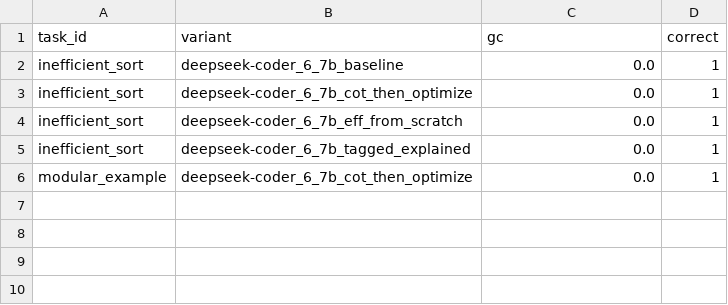
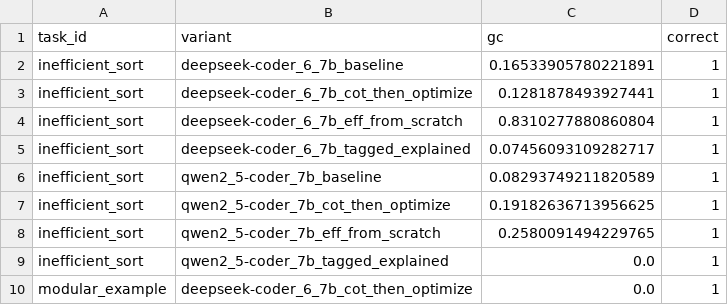
Before and after one commit to KrishanSamarawickrama/green-prompting-experiments, a CSV file: data/derived/gc_table.csv, drawn as a sheet.

```diff
--- a/data/derived/gc_table.csv
+++ b/data/derived/gc_table.csv
@@ -1,6 +1,10 @@
 task_id,variant,gc,correct
-inefficient_sort,deepseek-coder_6_7b_baseline,0.0,1
-inefficient_sort,deepseek-coder_6_7b_cot_then_optimize,0.0,1
-inefficient_sort,deepseek-coder_6_7b_eff_from_scratch,0.0,1
-inefficient_sort,deepseek-coder_6_7b_tagged_explained,0.0,1
+inefficient_sort,deepseek-coder_6_7b_baseline,0.16533905780221891,1
+inefficient_sort,deepseek-coder_6_7b_cot_then_optimize,0.1281878493927441,1
+inefficient_sort,deepseek-coder_6_7b_eff_from_scratch,0.8310277880860804,1
+inefficient_sort,deepseek-coder_6_7b_tagged_explained,0.07456093109282717,1
+inefficient_sort,qwen2_5-coder_7b_baseline,0.08293749211820589,1
+inefficient_sort,qwen2_5-coder_7b_cot_then_optimize,0.19182636713956625,1
+inefficient_sort,qwen2_5-coder_7b_eff_from_scratch,0.2580091494229765,1
+inefficient_sort,qwen2_5-coder_7b_tagged_explained,0.0,1
 modular_example,deepseek-coder_6_7b_cot_then_optimize,0.0,1
```
Also changed, not shown: data/derived/pd_table.csv, data/raw/emissions.csv, 12 other files.
